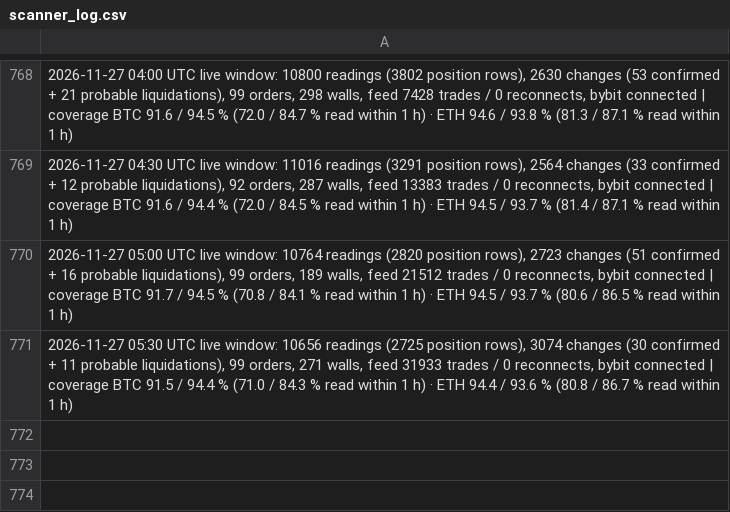
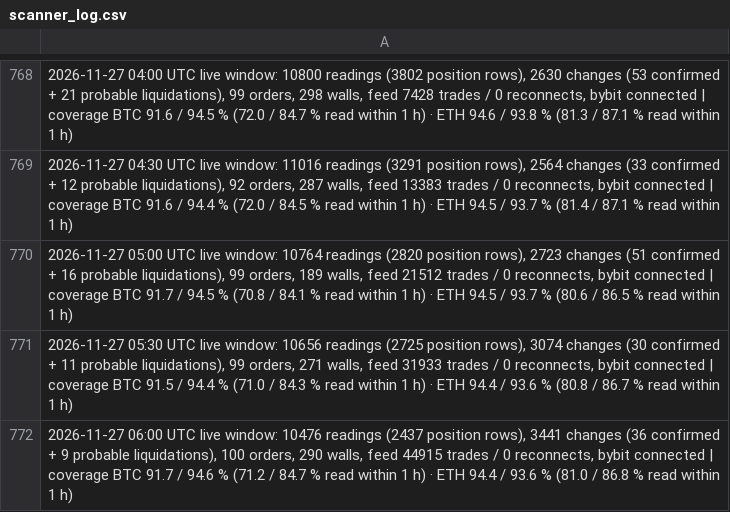
Before and after one commit to extraicy/btc-journal-data, a CSV file: data/scanner_log.csv, drawn as a sheet; only a part is shown, gaps mark what is left out; the diff names each change by its address in the sheet, - before the commit and + after, or states it on an @@ line.

```diff
--- a/data/scanner_log.csv
+++ b/data/scanner_log.csv
+row 772: 2026-11-27 06:00 UTC live window: 10476 readings (2437 position rows), 3441 changes (36 confirmed + 9 probable liquidations), 100 orders, 290 walls, feed 44915 trades / 0 reconnects, bybit connected | coverage BTC 91.7 / 94.6 % (71.2 / 84.7 % read within 1 h) · ETH 94.4 / 93.6 % (81.0 / 86.8 % read within 1 h)
```
Also changed, not shown: data/collector/deribit_summary.csv, data/intelligence.csv, 24 other files.
